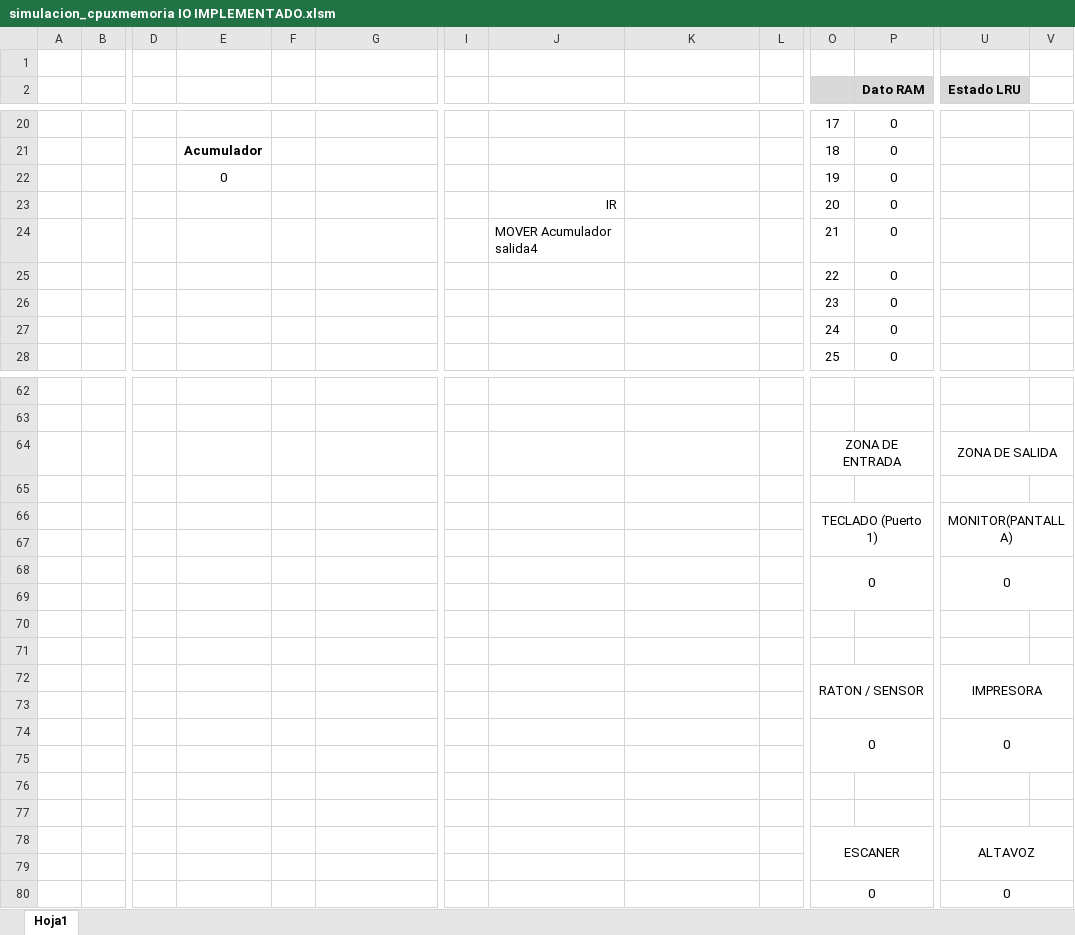
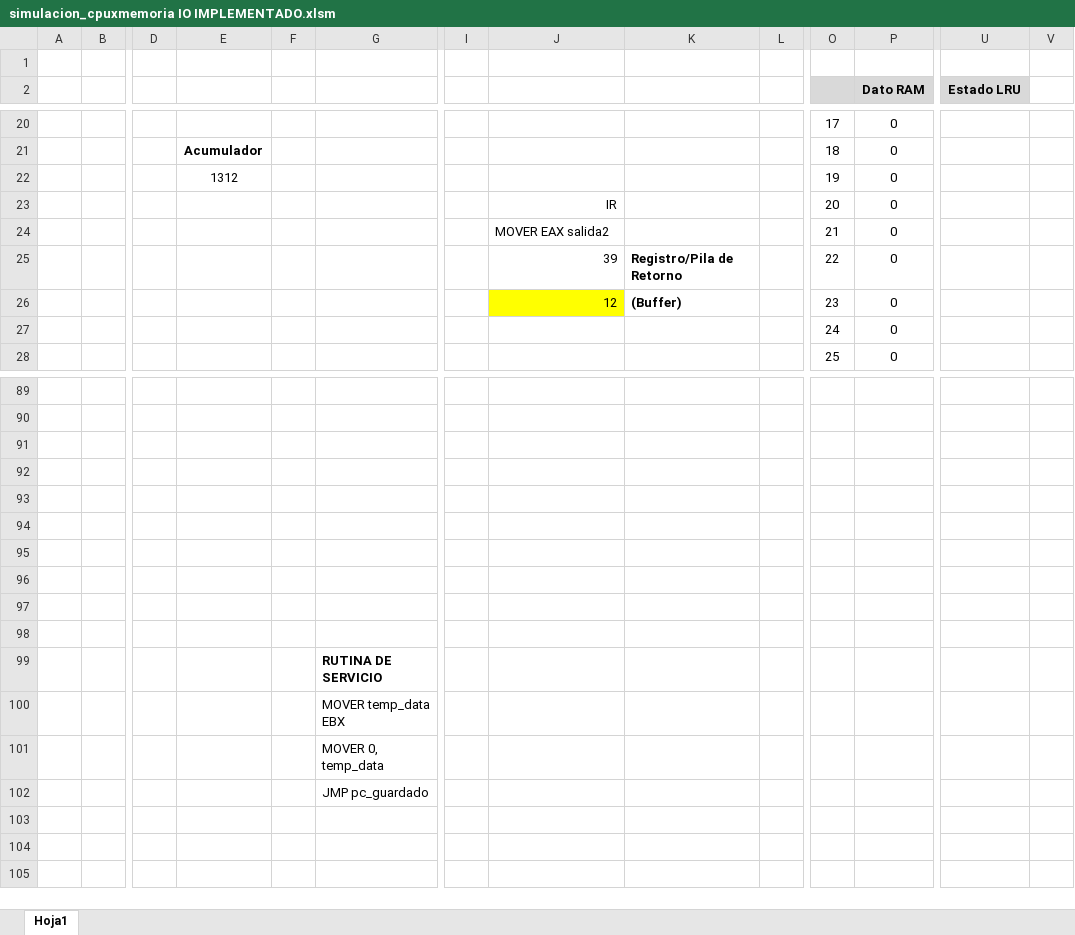
Before and after one commit to Luismarey/Simulador-Arquitectura-x86, an Excel workbook: simulacion_cpuxmemoria IO IMPLEMENTADO.xlsm, sheet Hoja1, drawn as a sheet; only a part is shown, gaps mark what is left out; values as stored, in another font and other column widths than the file's, no borders; charts and pictures not drawn; removed rows and columns are numbered as before the commit, all else as after; rows hold the shown columns only; the diff covers the shown part only; the diff names each change by its address in the sheet, - before the commit and + after, or states it on an @@ line.

Commit message:
Change IO implementation

```diff
--- a/simulacion_cpuxmemoria IO IMPLEMENTADO.xlsm (sheet Hoja1)
+++ b/simulacion_cpuxmemoria IO IMPLEMENTADO.xlsm (sheet Hoja1)
-E22: 0
+E22: 1312
-J24: MOVER Acumulador salida4
+J24: MOVER EAX salida2
-J25: (empty)
+J25: 39
-K25: (empty)
+K25: Registro/Pila de Retorno
-J26: (empty)
+J26: 12
-J26 fill: none
+J26 fill: #FFFF00
-K26: (empty)
+K26: (Buffer)
-row 64:  |  |  |  |  |  |  |  |  |  | ZONA DE ENTRADA |  | ZONA DE SALIDA
-row 65: (empty)
-row 66:  |  |  |  |  |  |  |  |  |  | TECLADO (Puerto 1) |  | MONITOR(PANTALLA)
-row 67: (empty)
-row 68:  |  |  |  |  |  |  |  |  |  | 0 |  | 0
-row 72:  |  |  |  |  |  |  |  |  |  | RATON / SENSOR |  | IMPRESORA
-row 73: (empty)
-row 74:  |  |  |  |  |  |  |  |  |  | 0 |  | 0
-row 78:  |  |  |  |  |  |  |  |  |  | ESCANER |  | ALTAVOZ
-row 98:  |  |  |  |  |  |  |  |  |  | 0 |  | 0
+row 98: (empty)
-O80:P80 merged
-U80:V80 merged
+row 99:  |  |  |  |  | RUTINA DE SERVICIO
+row 100:  |  |  |  |  | MOVER temp_data EBX
+row 101:  |  |  |  |  | MOVER 0, temp_data
+row 102:  |  |  |  |  | JMP pc_guardado
```
Also changed, not shown: 28 added rows, 1 removed row, 19 edited cells and cell formats elsewhere in this sheet, charts or pictures.
